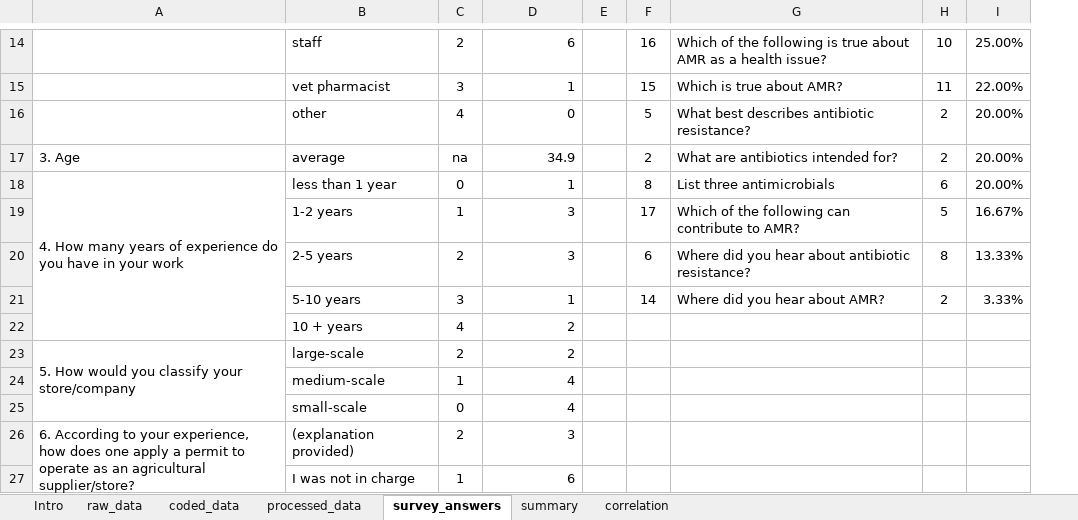
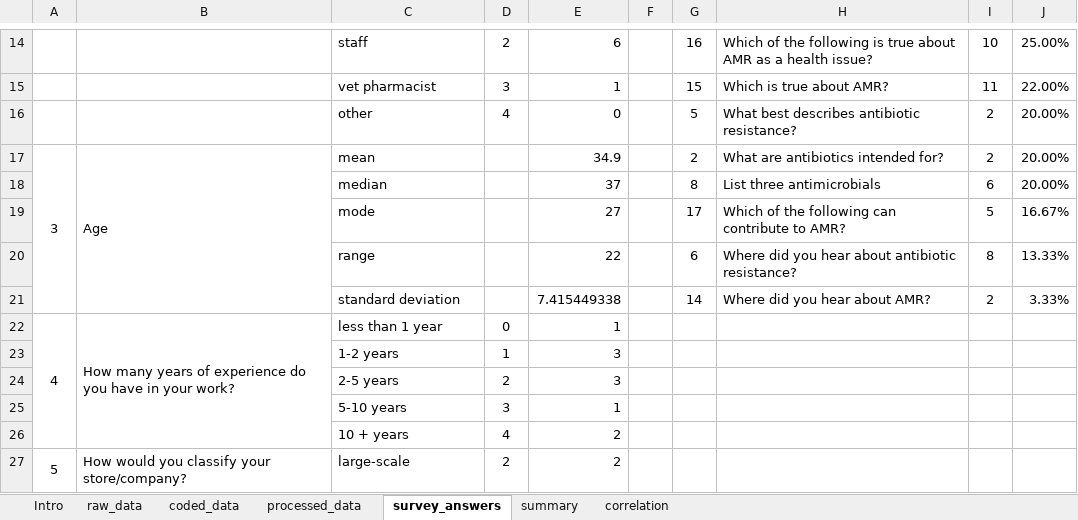
Before and after one commit to JNAVillacastin/AMU-AMR-KAP-Excel-Tool-, an Excel workbook: AMR KAP+ Vendor 2.0.xlsx, sheet survey_answers, drawn as a sheet; only a part is shown, gaps mark what is left out; values as stored, in another font and other column widths than the file's, no borders; conditional formats and table styles not drawn; removed rows and columns are numbered as before the commit, all else as after; the diff covers the shown part only; the diff names each change by its address in the sheet, - before the commit and + after, or states it on an @@ line.

```diff
--- a/AMR KAP+ Vendor 2.0.xlsx (sheet survey_answers)
+++ b/AMR KAP+ Vendor 2.0.xlsx (sheet survey_answers)
-column A, rows 17-26: 3. Age | 4. How many years of experience do you have in your work |  |  |  |  | 5. How would you classify your store/company |  |  | 6. According to your experience, how does one apply a permit to operate as an agricultural supplier/store?
+column A, rows 17-27: 3 |  |  |  |  | 4 |  |  |  |  | 5
+column B, rows 17-27: Age |  |  |  |  | How many years of experience do you have in your work? |  |  |  |  | How would you classify your store/company?
-C17: average
+C17: mean
-D17: na
+D17: (empty)
-C18: less than 1 year
+C18: median
-D18: 0
+D18: (empty)
-E18: 1
+E18: 37
-C19: 1-2 years
+C19: mode
-D19: 1
+D19: (empty)
-E19: 3
+E19: 27
-C20: 2-5 years
+C20: range
-D20: 2
+D20: (empty)
-E20: 3
+E20: 22
-C21: 5-10 years
+C21: standard deviation
-D21: 3
+D21: (empty)
-E21: 1
+E21: 7.415449338
-C22: 10 + years
+C22: less than 1 year
-D22: 4
+D22: 0
-E22: 2
+E22: 1
-C23: large-scale
+C23: 1-2 years
-D23: 2
+D23: 1
-E23: 2
+E23: 3
-C24: medium-scale
+C24: 2-5 years
-D24: 1
+D24: 2
-E24: 4
+E24: 3
-C25: small-scale
+C25: 5-10 years
-D25: 0
+D25: 3
-E25: 4
+E25: 1
-C26: (explanation provided)
+C26: 10 + years
-D26: 2
+D26: 4
-E26: 3
+E26: 2
-C27: I was not in charge
+C27: large-scale
-D27: 1
+D27: 2
-E27: 6
+E27: 2
```
Also changed, not shown: 4 added rows and 3 edited cells elsewhere in this sheet, formulas that keep their value, AMR KAP+ Farmer 2.0.xlsx, AMR KAP+ Vet 2.0.xlsx.
